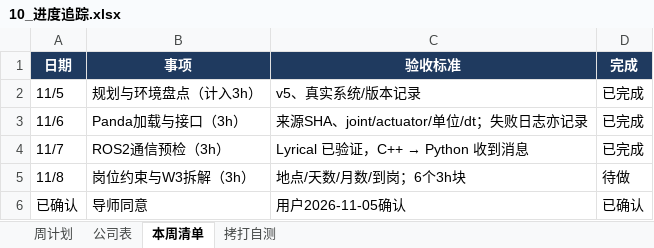
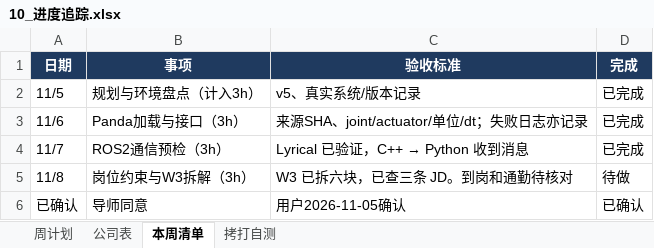
Before and after one commit to RUIKER/embodied-ai-workspace, an Excel workbook: plan/10_进度追踪.xlsx, sheet 本周清单, drawn as a sheet; values as stored, in another font and other column widths than the file's, no borders; the diff names each change by its address in the sheet, - before the commit and + after, or states it on an @@ line.

```diff
--- a/plan/10_进度追踪.xlsx (sheet 本周清单)
+++ b/plan/10_进度追踪.xlsx (sheet 本周清单)
-C5 (验收标准): 地点/天数/月数/到岗；6个3h块
+C5 (验收标准): W3 已拆六块，已查三条 JD。到岗和通勤待核对
```
Also changed, not shown: sheet 周计划, 34 other files.
